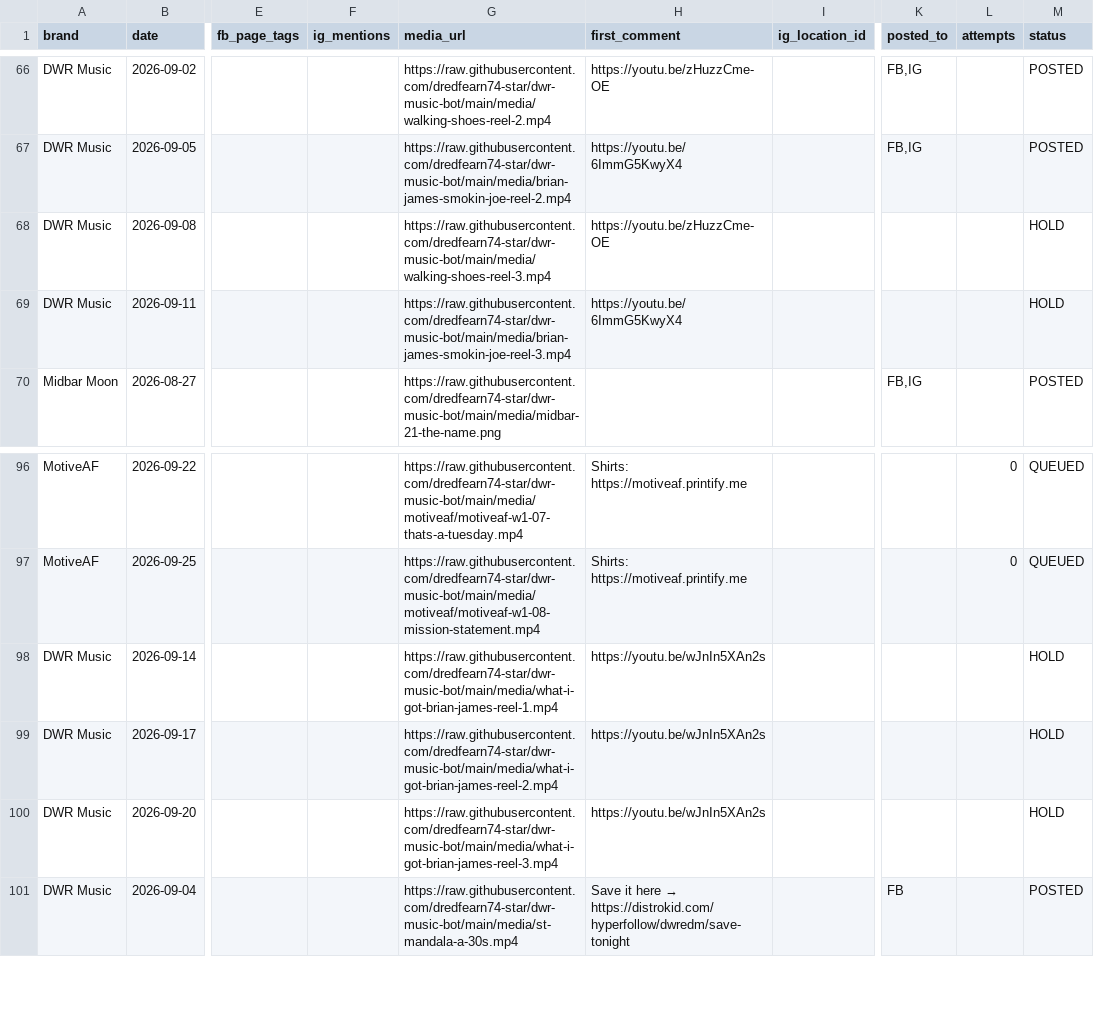
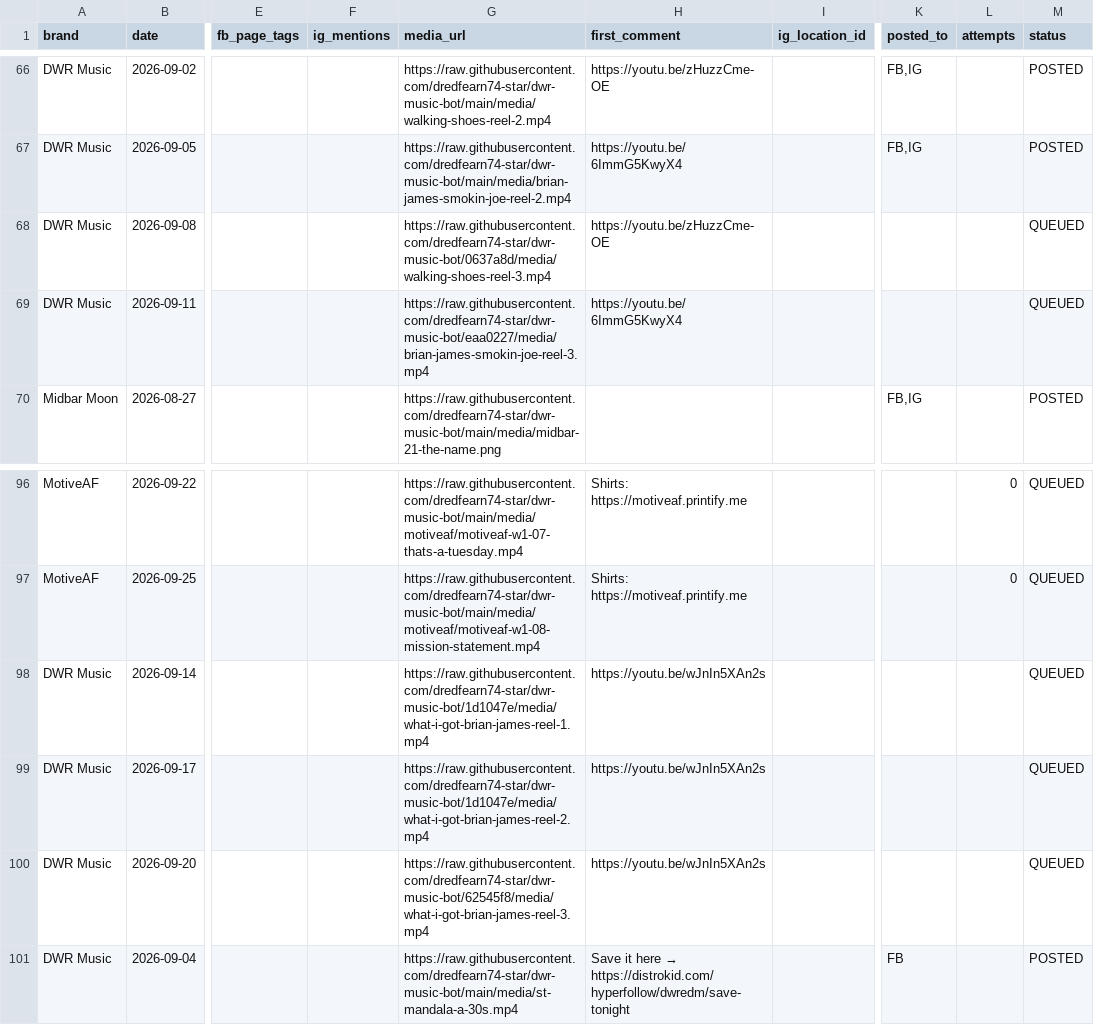
Before and after one commit to dredfearn74-star/dwr-music-bot, a CSV file: content_queue.csv, drawn as a sheet; only a part is shown, gaps mark what is left out; the diff names each change by its address in the sheet, - before the commit and + after, or states it on an @@ line.

Commit message:
Repoint 5 reels to the pre-fix originals (1.0000 vs Resolve export) and re-queue

```diff
--- a/content_queue.csv
+++ b/content_queue.csv
-G68 (media_url): https://raw.githubusercontent.com/dredfearn74-star/dwr-music-bot/main/media/walking-shoes-reel-3.mp4
+G68 (media_url): https://raw.githubusercontent.com/dredfearn74-star/dwr-music-bot/0637a8d/media/walking-shoes-reel-3.mp4
-M68:M69 (status): HOLD
+M68:M69 (status): QUEUED
-G69 (media_url): https://raw.githubusercontent.com/dredfearn74-star/dwr-music-bot/main/media/brian-james-smokin-joe-reel-3.mp4
+G69 (media_url): https://raw.githubusercontent.com/dredfearn74-star/dwr-music-bot/eaa0227/media/brian-james-smokin-joe-reel-3.mp4
-G98 (media_url): https://raw.githubusercontent.com/dredfearn74-star/dwr-music-bot/main/media/what-i-got-brian-james-reel-1.mp4
+G98 (media_url): https://raw.githubusercontent.com/dredfearn74-star/dwr-music-bot/1d1047e/media/what-i-got-brian-james-reel-1.mp4
-M98:M100 (status): HOLD
+M98:M100 (status): QUEUED
-G99 (media_url): https://raw.githubusercontent.com/dredfearn74-star/dwr-music-bot/main/media/what-i-got-brian-james-reel-2.mp4
+G99 (media_url): https://raw.githubusercontent.com/dredfearn74-star/dwr-music-bot/1d1047e/media/what-i-got-brian-james-reel-2.mp4
-G100 (media_url): https://raw.githubusercontent.com/dredfearn74-star/dwr-music-bot/main/media/what-i-got-brian-james-reel-3.mp4
+G100 (media_url): https://raw.githubusercontent.com/dredfearn74-star/dwr-music-bot/62545f8/media/what-i-got-brian-james-reel-3.mp4
```
